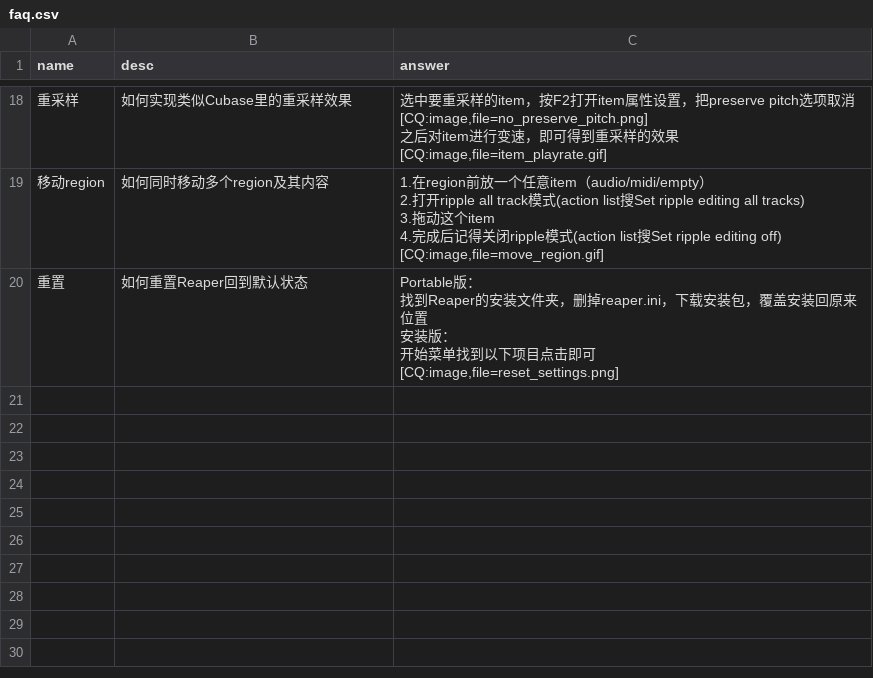
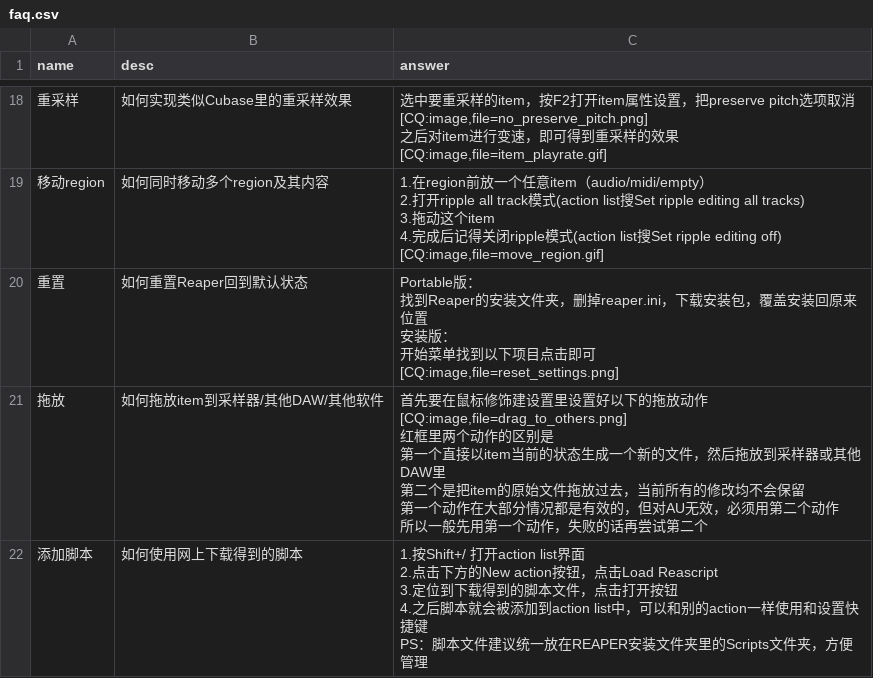
Before and after one commit to REAPER-CN/reabot.REAPER-CN, a CSV file: faq.csv, drawn as a sheet; only a part is shown, gaps mark what is left out; ↵ is a line break in a cell; the diff names each change by its address in the sheet, - before the commit and + after, or states it on an @@ line.

```diff
--- a/faq.csv
+++ b/faq.csv
+row 21: 拖放 | 如何拖放item到采样器/其他DAW/其他软件 | 首先要在鼠标修饰建设置里设置好以下的拖放动作 ↵ [CQ:image,file=drag_to_others.png] ↵ 红框里两个动作的区别是 ↵ 第一个直接以item当前的状态生成一个新的文件，然后拖放到采样器或其他DAW里 ↵ 第二个是把item的原始文件拖放过去，当前所有的修改均不会保留 ↵ 第一个动作在大部分情况都是有效的，但对AU无效，必须用第二个动作 ↵ 所以一般先用第一个动作，失败的话再尝试第二个
+row 22: 添加脚本 | 如何使用网上下载得到的脚本 | 1.按Shift+/ 打开action list界面 ↵ 2.点击下方的New action按钮，点击Load Reascript ↵ 3.定位到下载得到的脚本文件，点击打开按钮 ↵ 4.之后脚本就会被添加到action list中，可以和别的action一样使用和设置快捷键 ↵ PS：脚本文件建议统一放在REAPER安装文件夹里的Scripts文件夹，方便管理
```
Also changed, not shown: 1 other file.
